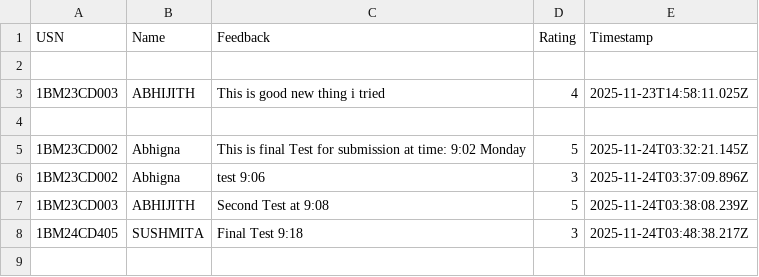
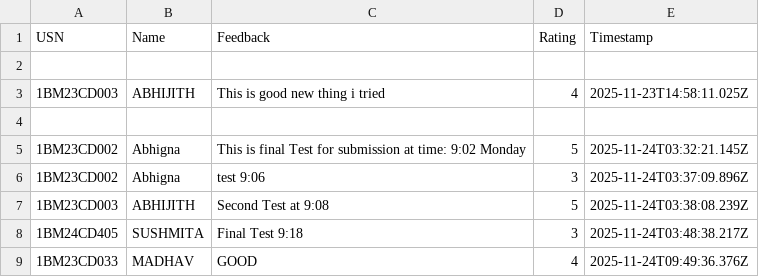
Before and after one commit to Kalyancds/time-series-quiz, a CSV file: feedback.csv, drawn as a sheet; the diff names each change by its address in the sheet, - before the commit and + after, or states it on an @@ line.

Commit message:
Append to feedback.csv

```diff
--- a/feedback.csv
+++ b/feedback.csv
+row 9: 1BM23CD033 | MADHAV | GOOD | 4 | 2025-11-24T09:49:36.376Z
```
